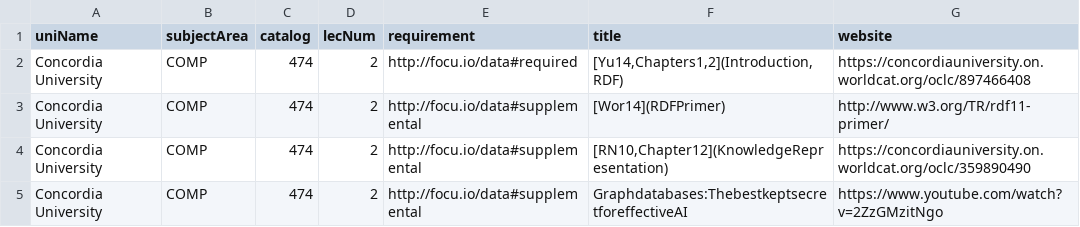
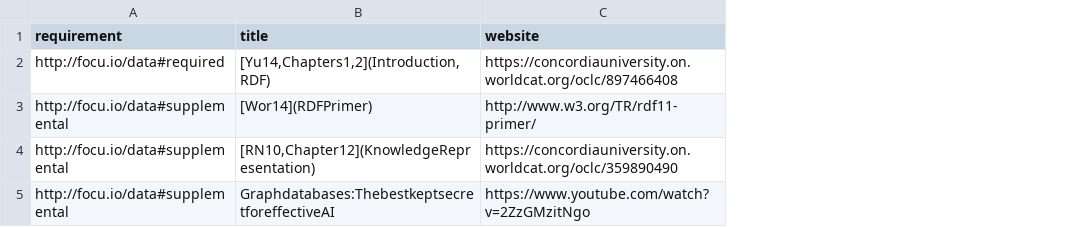
Before and after one commit to rmanaem/unibot, a CSV file: queries/q10-out.csv, drawn as a sheet; the diff names each change by its address in the sheet, - before the commit and + after, or states it on an @@ line.

Commit message:
updated queries and their outputs with TA's new suggestions and new updated (and constantly generated) dataset

```diff
--- a/queries/q10-out.csv
+++ b/queries/q10-out.csv
-column A (uniName), rows 2-5: all Concordia University
-column B (subjectArea), rows 2-5: all COMP
-column C (catalog), rows 2-5: all 474
-column D (lecNum), rows 2-5: all 2
```
Also changed, not shown: 15 other files.
